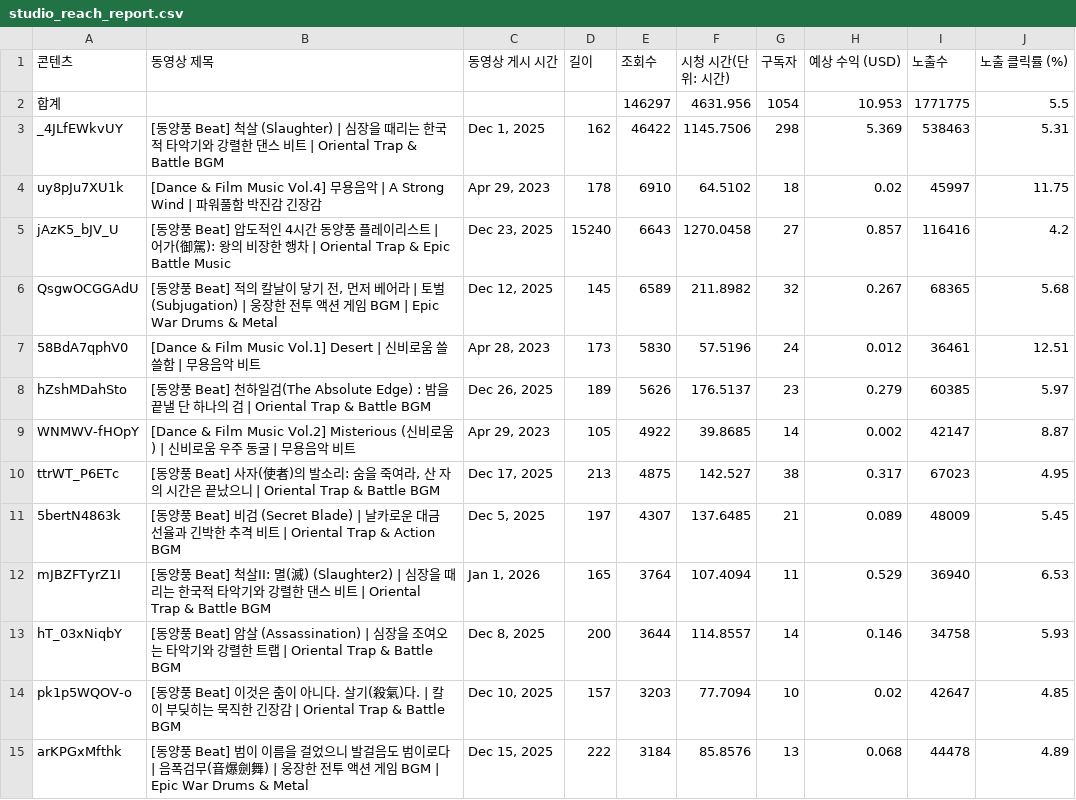
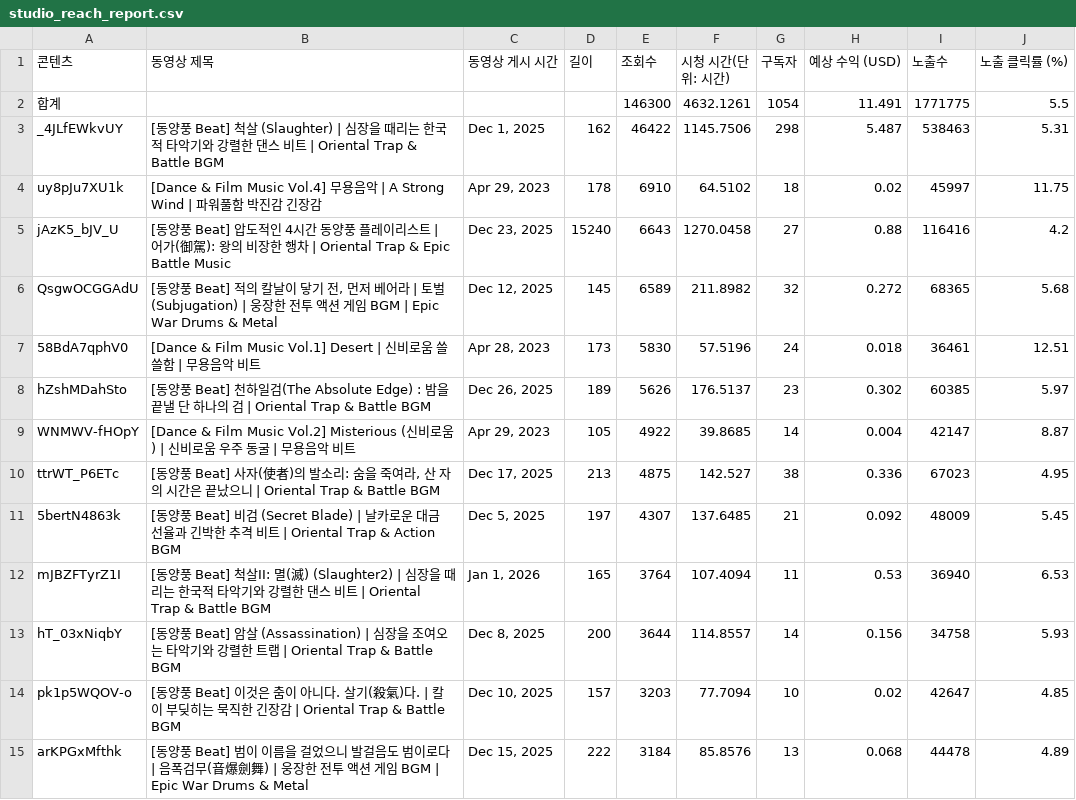
Before and after one commit to sjytoto-bot/soundstorm-automation, a CSV file: 07_AUTOMATION_자동화/youtube_exports/studio_reach_report.csv, drawn as a sheet; only a part is shown; the diff covers the shown part only.

Commit message:
data: update studio reach CSV (2026-03-24)

```diff
--- a/07_AUTOMATION_자동화/youtube_exports/studio_reach_report.csv
+++ b/07_AUTOMATION_자동화/youtube_exports/studio_reach_report.csv
@@ -1,14 +1,14 @@
 콘텐츠,동영상 제목,동영상 게시 시간,길이,조회수,시청 시간(단위: 시간),구독자,예상 수익 (USD),노출수,노출 클릭률 (%)
-합계,,,,146297,4631.956,1054,10.953,1771775,5.5
-_4JLfEWkvUY,[동양풍 Beat] 척살 (Slaughter) | 심장을 때리는 한국적 타악기와 강렬한 댄스 비트 | Oriental Trap & Battle BGM,"Dec 1, 2025",162,46422,1145.7506,298,5.369,538463,5.31
+합계,,,,146300,4632.1261,1054,11.491,1771775,5.5
+_4JLfEWkvUY,[동양풍 Beat] 척살 (Slaughter) | 심장을 때리는 한국적 타악기와 강렬한 댄스 비트 | Oriental Trap & Battle BGM,"Dec 1, 2025",162,46422,1145.7506,298,5.487,538463,5.31
 uy8pJu7XU1k,[Dance & Film Music Vol.4] 무용음악 | A Strong Wind | 파워풀함 박진감 긴장감,"Apr 29, 2023",178,6910,64.5102,18,0.02,45997,11.75
-jAzK5_bJV_U,[동양풍 Beat] 압도적인 4시간 동양풍 플레이리스트 | 어가(御駕): 왕의 비장한 행차 | Oriental Trap & Epic Battle Music,"Dec 23, 2025",15240,6643,1270.0458,27,0.857,116416,4.2
-QsgwOCGGAdU,"[동양풍 Beat] 적의 칼날이 닿기 전, 먼저 베어라 | 토벌 (Subjugation) | 웅장한 전투 액션 게임 BGM | Epic War Drums & Metal","Dec 12, 2025",145,6589,211.8982,32,0.267,68365,5.68
-58BdA7qphV0,[Dance & Film Music Vol.1] Desert | 신비로움 쓸쓸함 | 무용음악 비트,"Apr 28, 2023",173,5830,57.5196,24,0.012,36461,12.51
-hZshMDahSto,[동양풍 Beat] 천하일검(The Absolute Edge) : 밤을 끝낼 단 하나의 검 | Oriental Trap & Battle BGM,"Dec 26, 2025",189,5626,176.5137,23,0.279,60385,5.97
-WNMWV-fHOpY,[Dance & Film Music Vol.2] Misterious (신비로움) | 신비로움 우주 동굴 | 무용음악 비트,"Apr 29, 2023",105,4922,39.8685,14,0.002,42147,8.87
-ttrWT_P6ETc,"[동양풍 Beat] 사자(使者)의 발소리: 숨을 죽여라, 산 자의 시간은 끝났으니 | Oriental Trap & Battle BGM","Dec 17, 2025",213,4875,142.527,38,0.317,67023,4.95
-5bertN4863k,[동양풍 Beat] 비검 (Secret Blade) | 날카로운 대금 선율과 긴박한 추격 비트 | Oriental Trap & Action BGM,"Dec 5, 2025",197,4307,137.6485,21,0.089,48009,5.45
-mJBZFTyrZ1I,[동양풍 Beat] 척살II: 멸(滅) (Slaughter2) | 심장을 때리는 한국적 타악기와 강렬한 댄스 비트 | Oriental Trap & Battle BGM,"Jan 1, 2026",165,3764,107.4094,11,0.529,36940,6.53
-hT_03xNiqbY,[동양풍 Beat] 암살 (Assassination) | 심장을 조여오는 타악기와 강렬한 트랩 | Oriental Trap & Battle BGM,"Dec 8, 2025",200,3644,114.8557,14,0.146,34758,5.93
+jAzK5_bJV_U,[동양풍 Beat] 압도적인 4시간 동양풍 플레이리스트 | 어가(御駕): 왕의 비장한 행차 | Oriental Trap & Epic Battle Music,"Dec 23, 2025",15240,6643,1270.0458,27,0.88,116416,4.2
+QsgwOCGGAdU,"[동양풍 Beat] 적의 칼날이 닿기 전, 먼저 베어라 | 토벌 (Subjugation) | 웅장한 전투 액션 게임 BGM | Epic War Drums & Metal","Dec 12, 2025",145,6589,211.8982,32,0.272,68365,5.68
+58BdA7qphV0,[Dance & Film Music Vol.1] Desert | 신비로움 쓸쓸함 | 무용음악 비트,"Apr 28, 2023",173,5830,57.5196,24,0.018,36461,12.51
+hZshMDahSto,[동양풍 Beat] 천하일검(The Absolute Edge) : 밤을 끝낼 단 하나의 검 | Oriental Trap & Battle BGM,"Dec 26, 2025",189,5626,176.5137,23,0.302,60385,5.97
+WNMWV-fHOpY,[Dance & Film Music Vol.2] Misterious (신비로움) | 신비로움 우주 동굴 | 무용음악 비트,"Apr 29, 2023",105,4922,39.8685,14,0.004,42147,8.87
+ttrWT_P6ETc,"[동양풍 Beat] 사자(使者)의 발소리: 숨을 죽여라, 산 자의 시간은 끝났으니 | Oriental Trap & Battle BGM","Dec 17, 2025",213,4875,142.527,38,0.336,67023,4.95
+5bertN4863k,[동양풍 Beat] 비검 (Secret Blade) | 날카로운 대금 선율과 긴박한 추격 비트 | Oriental Trap & Action BGM,"Dec 5, 2025",197,4307,137.6485,21,0.092,48009,5.45
+mJBZFTyrZ1I,[동양풍 Beat] 척살II: 멸(滅) (Slaughter2) | 심장을 때리는 한국적 타악기와 강렬한 댄스 비트 | Oriental Trap & Battle BGM,"Jan 1, 2026",165,3764,107.4094,11,0.53,36940,6.53
+hT_03xNiqbY,[동양풍 Beat] 암살 (Assassination) | 심장을 조여오는 타악기와 강렬한 트랩 | Oriental Trap & Battle BGM,"Dec 8, 2025",200,3644,114.8557,14,0.156,34758,5.93
 pk1p5WQOV-o,[동양풍 Beat] 이것은 춤이 아니다. 살기(殺氣)다. | 칼이 부딪히는 묵직한 긴장감 | Oriental Trap & Battle BGM,"Dec 10, 2025",157,3203,77.7094,10,0.02,42647,4.85
```
Also changed, not shown: 18 edited cells elsewhere in this file, 1 other file.
